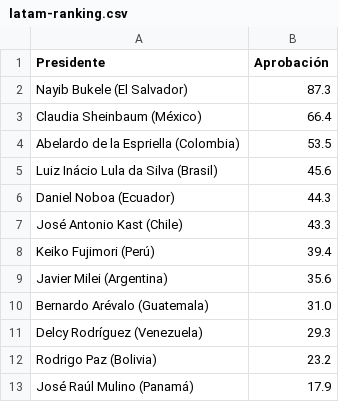
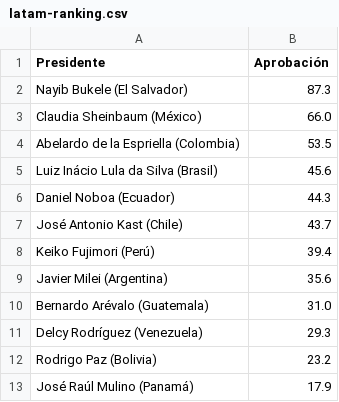
Before and after one commit to franciscolivero/ArgentinaPoliticalMonitor, a CSV file: charts_data/latam-ranking.csv, drawn as a sheet.

```diff
--- a/charts_data/latam-ranking.csv
+++ b/charts_data/latam-ranking.csv
@@ -2,3 +2,3 @@ Presidente,Aprobación
 Nayib Bukele (El Salvador),87.3
-Claudia Sheinbaum (México),66.4
+Claudia Sheinbaum (México),66.0
 Abelardo de la Espriella (Colombia),53.5
@@ -6,3 +6,3 @@ Luiz Inácio Lula da Silva (Brasil),45.6
 Daniel Noboa (Ecuador),44.3
-José Antonio Kast (Chile),43.3
+José Antonio Kast (Chile),43.7
 Keiko Fujimori (Perú),39.4
```
Also changed, not shown: charts_data/ar-approval.csv, charts_data/ar-forecast.csv, 5 other files.
